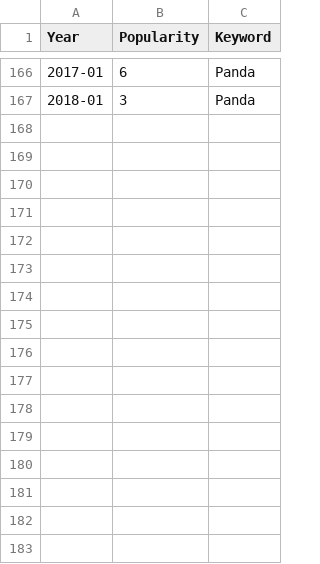
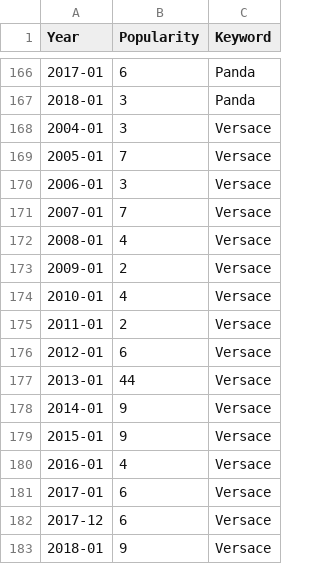
Before and after one commit to StevenWorrall/DataVisFinalProject, a CSV file: wordCount/Demo.csv, drawn as a sheet; only a part is shown, gaps mark what is left out; the diff names each change by its address in the sheet, - before the commit and + after, or states it on an @@ line.

Commit message:
Update Demo.csv

```diff
--- a/wordCount/Demo.csv
+++ b/wordCount/Demo.csv
+row 168: 2004-01 | 3 | Versace
+row 169: 2005-01 | 7 | Versace
+row 170: 2006-01 | 3 | Versace
+row 171: 2007-01 | 7 | Versace
+row 172: 2008-01 | 4 | Versace
+row 173: 2009-01 | 2 | Versace
+row 174: 2010-01 | 4 | Versace
+row 175: 2011-01 | 2 | Versace
+row 176: 2012-01 | 6 | Versace
+row 177: 2013-01 | 44 | Versace
+row 178: 2014-01 | 9 | Versace
+row 179: 2015-01 | 9 | Versace
+row 180: 2016-01 | 4 | Versace
+row 181: 2017-01 | 6 | Versace
+row 182: 2017-12 | 6 | Versace
+row 183: 2018-01 | 9 | Versace
```
